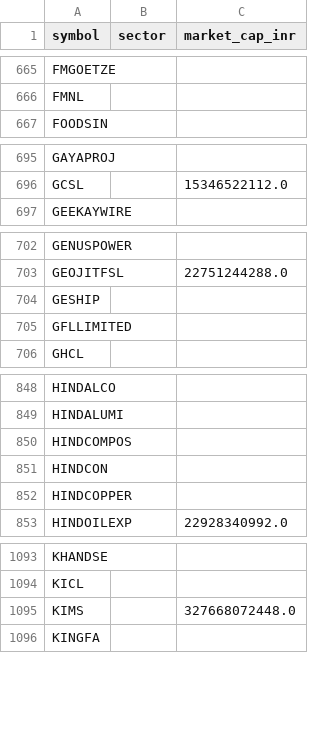
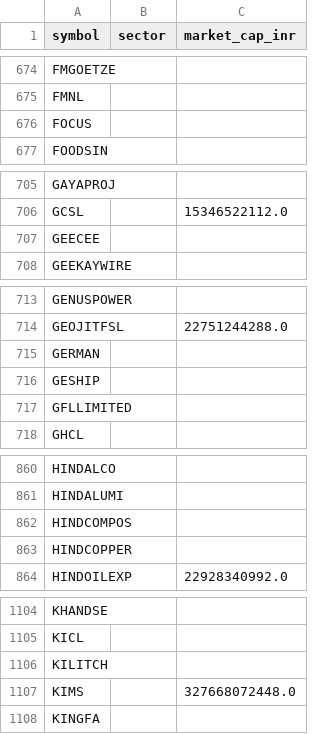
Before and after one commit to yogeshagawane94-rgb/nse-stock-chart-dashboard, a CSV file: symbols.csv, drawn as a sheet; only a part is shown, gaps mark what is left out; the diff covers the shown part only.

```diff
--- a/symbols.csv
+++ b/symbols.csv
@@ -666,2 +675,3 @@ FMGOETZE,,
 FMNL,,
+FOCUS,,
 FOODSIN,,
@@ -696,2 +706,3 @@ GAYAPROJ,,
 GCSL,,15346522112.0
+GEECEE,,
 GEEKAYWIRE,,
@@ -703,2 +714,3 @@ GENUSPOWER,,
 GEOJITFSL,,22751244288.0
+GERMAN,,
 GESHIP,,
@@ -850,3 +862,2 @@ HINDALUMI,,
 HINDCOMPOS,,
-HINDCON,,
 HINDCOPPER,,
@@ -1094,2 +1105,3 @@ KHANDSE,,
 KICL,,
+KILITCH,,
 KIMS,,327668072448.0
```
Also changed, not shown: 20 added rows and 5 removed rows elsewhere in this file, pattern_charts/pattern_matches.csv, screened_charts/matches.csv.
